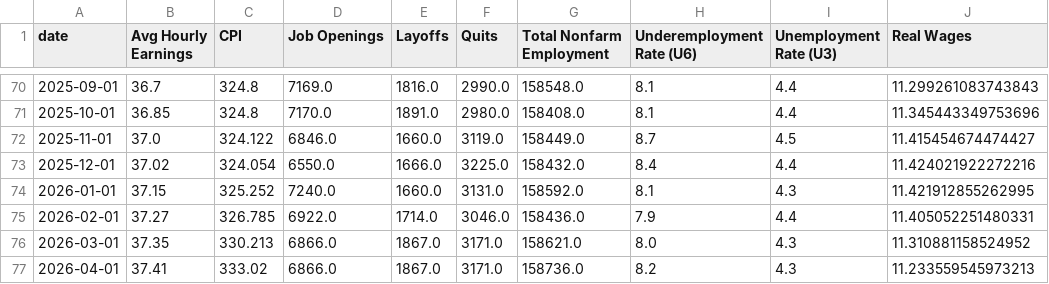
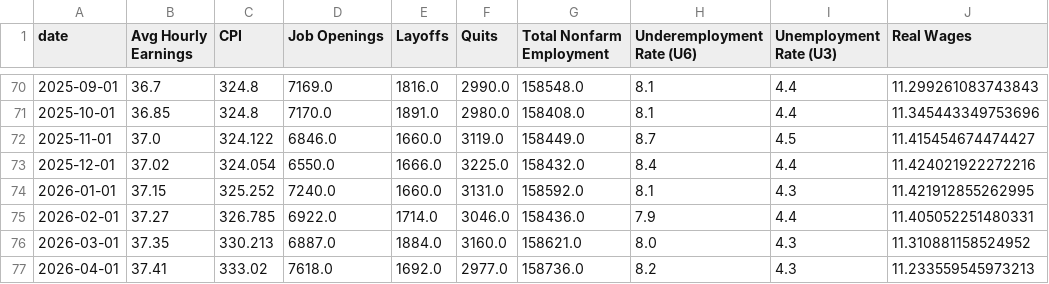
Before and after one commit to mrwizardmangit/ECON8320SemesterProject, a CSV file: labor_market_data.csv, drawn as a sheet; only a part is shown, gaps mark what is left out.

```diff
--- a/labor_market_data.csv
+++ b/labor_market_data.csv
@@ -75,3 +75,3 @@ date,Avg Hourly Earnings,CPI,Job Openings,Layoffs,Quits,Total Nonfarm Employment
 2026-02-01,37.27,326.785,6922.0,1714.0,3046.0,158436.0,7.9,4.4,11.405052251480331
-2026-03-01,37.35,330.213,6866.0,1867.0,3171.0,158621.0,8.0,4.3,11.310881158524952
-2026-04-01,37.41,333.02,6866.0,1867.0,3171.0,158736.0,8.2,4.3,11.233559545973213
+2026-03-01,37.35,330.213,6887.0,1884.0,3160.0,158621.0,8.0,4.3,11.310881158524952
+2026-04-01,37.41,333.02,7618.0,1692.0,2977.0,158736.0,8.2,4.3,11.233559545973213
```
